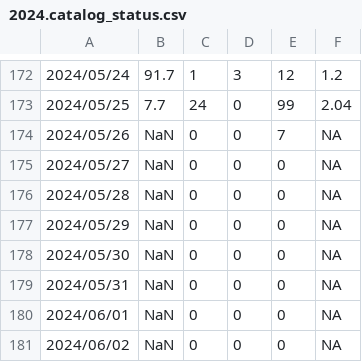
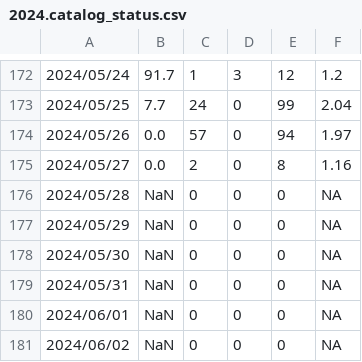
Before and after one commit to SCEDC/SCEDC-catalog-status, a CSV file: catalog_status/2024.catalog_status.csv, drawn as a sheet; only a part is shown, gaps mark what is left out.

Commit message:
SCEDC catalog status updates: 2024-05-26

```diff
--- a/catalog_status/2024.catalog_status.csv
+++ b/catalog_status/2024.catalog_status.csv
@@ -173,4 +173,4 @@
 2024/05/25,7.7,24,0,99,2.04
-2024/05/26,NaN,0,0,7,NA
-2024/05/27,NaN,0,0,0,NA
+2024/05/26,0.0,57,0,94,1.97
+2024/05/27,0.0,2,0,8,1.16
 2024/05/28,NaN,0,0,0,NA
```
